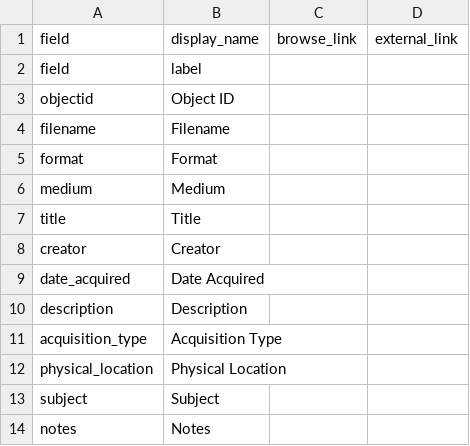
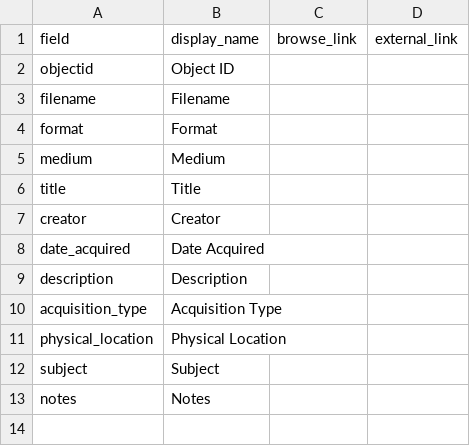
Before and after one commit to deezer1989/draft-9, a CSV file: _data/config-metadata.csv, drawn as a sheet; the diff names each change by its address in the sheet, - before the commit and + after, or states it on an @@ line.

Commit message:
Update config-metadata.csv

```diff
--- a/_data/config-metadata.csv
+++ b/_data/config-metadata.csv
-row 2: field | label
```
